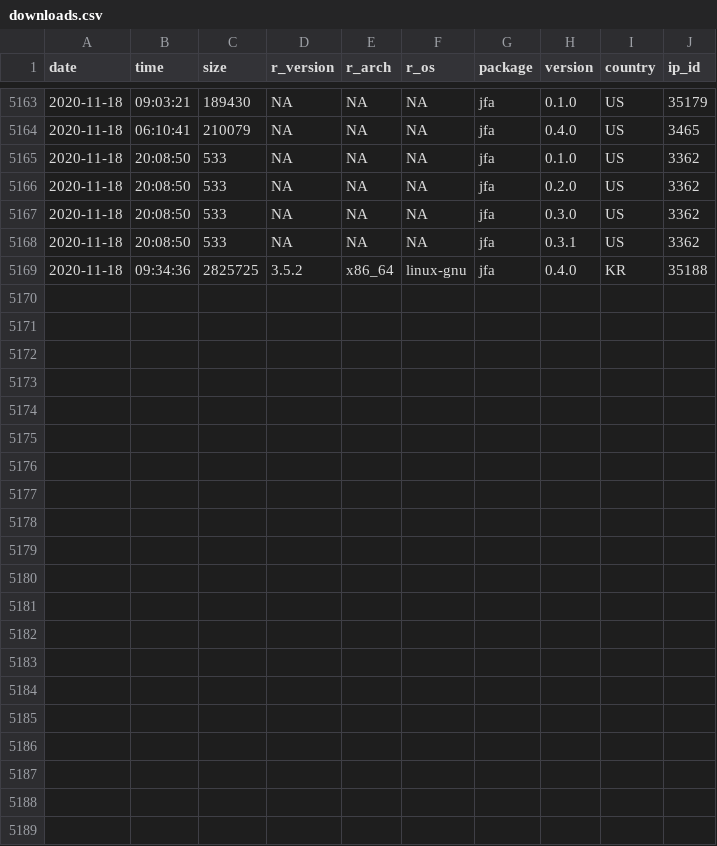
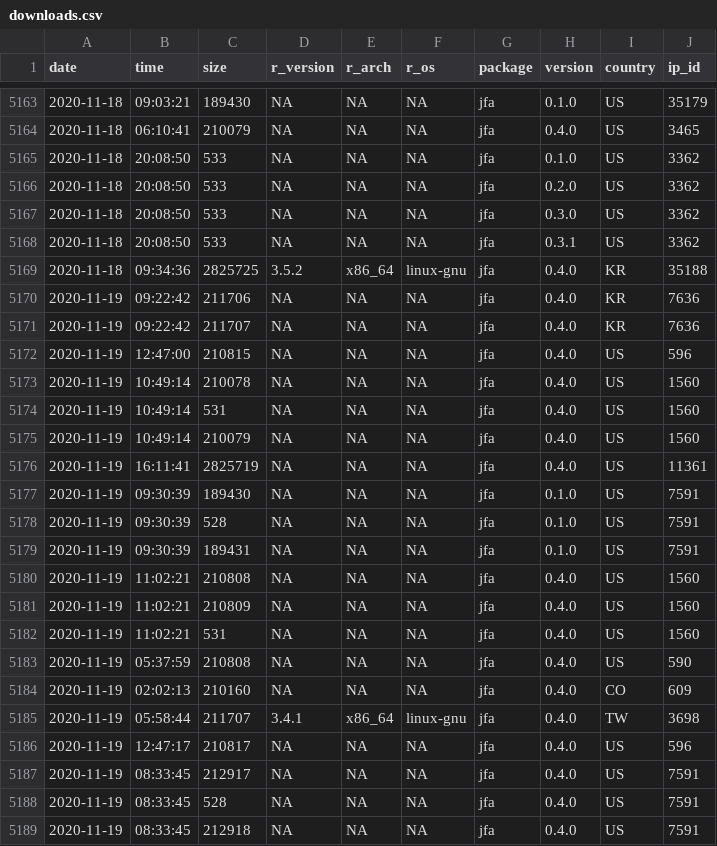
Before and after one commit to koenderks/jfa, a CSV file: reference/figures/readme/worldmap/downloads.csv, drawn as a sheet; only a part is shown, gaps mark what is left out.

```diff
--- a/reference/figures/readme/worldmap/downloads.csv
+++ b/reference/figures/readme/worldmap/downloads.csv
@@ -5169 +5169,21 @@
 "2020-11-18","09:34:36",2825725,"3.5.2","x86_64","linux-gnu","jfa","0.4.0","KR",35188
+"2020-11-19","09:22:42",211706,NA,NA,NA,"jfa","0.4.0","KR",7636
+"2020-11-19","09:22:42",211707,NA,NA,NA,"jfa","0.4.0","KR",7636
+"2020-11-19","12:47:00",210815,NA,NA,NA,"jfa","0.4.0","US",596
+"2020-11-19","10:49:14",210078,NA,NA,NA,"jfa","0.4.0","US",1560
+"2020-11-19","10:49:14",531,NA,NA,NA,"jfa","0.4.0","US",1560
+"2020-11-19","10:49:14",210079,NA,NA,NA,"jfa","0.4.0","US",1560
+"2020-11-19","16:11:41",2825719,NA,NA,NA,"jfa","0.4.0","US",11361
+"2020-11-19","09:30:39",189430,NA,NA,NA,"jfa","0.1.0","US",7591
+"2020-11-19","09:30:39",528,NA,NA,NA,"jfa","0.1.0","US",7591
+"2020-11-19","09:30:39",189431,NA,NA,NA,"jfa","0.1.0","US",7591
+"2020-11-19","11:02:21",210808,NA,NA,NA,"jfa","0.4.0","US",1560
+"2020-11-19","11:02:21",210809,NA,NA,NA,"jfa","0.4.0","US",1560
+"2020-11-19","11:02:21",531,NA,NA,NA,"jfa","0.4.0","US",1560
+"2020-11-19","05:37:59",210808,NA,NA,NA,"jfa","0.4.0","US",590
+"2020-11-19","02:02:13",210160,NA,NA,NA,"jfa","0.4.0","CO",609
+"2020-11-19","05:58:44",211707,"3.4.1","x86_64","linux-gnu","jfa","0.4.0","TW",3698
+"2020-11-19","12:47:17",210817,NA,NA,NA,"jfa","0.4.0","US",596
+"2020-11-19","08:33:45",212917,NA,NA,NA,"jfa","0.4.0","US",7591
+"2020-11-19","08:33:45",528,NA,NA,NA,"jfa","0.4.0","US",7591
+"2020-11-19","08:33:45",212918,NA,NA,NA,"jfa","0.4.0","US",7591
```
Also changed, not shown: 3 other files.
